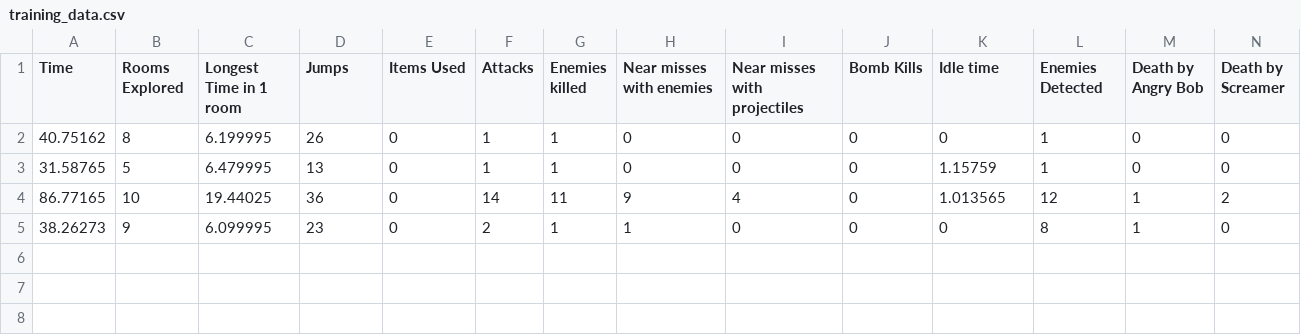
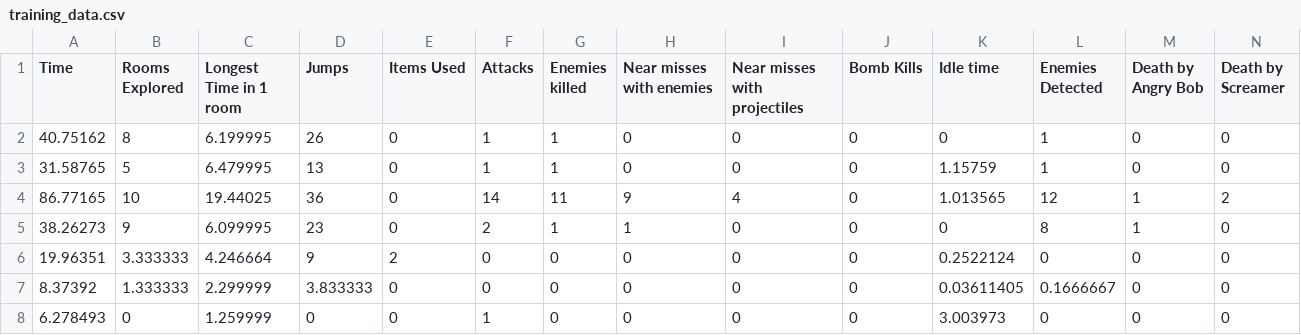
Before and after one commit to Neenack/TSE-A-game-that-learns, a CSV file: TSE 2D Platformer/training_data.csv, drawn as a sheet; only a part is shown; rows hold the shown columns only; the diff names each change by its address in the sheet, - before the commit and + after, or states it on an @@ line.

```diff
--- a/TSE 2D Platformer/training_data.csv
+++ b/TSE 2D Platformer/training_data.csv
+row 6: 19.96351 | 3.333333 | 4.246664 | 9 | 2 | 0 | 0 | 0 | 0 | 0 | 0.2522124 | 0 | 0 | 0
+row 7: 8.37392 | 1.333333 | 2.299999 | 3.833333 | 0 | 0 | 0 | 0 | 0 | 0 | 0.03611405 | 0.1666667 | 0 | 0
+row 8: 6.278493 | 0 | 1.259999 | 0 | 0 | 1 | 0 | 0 | 0 | 0 | 3.003973 | 0 | 0 | 0
```
Also changed, not shown: 3 other files.
